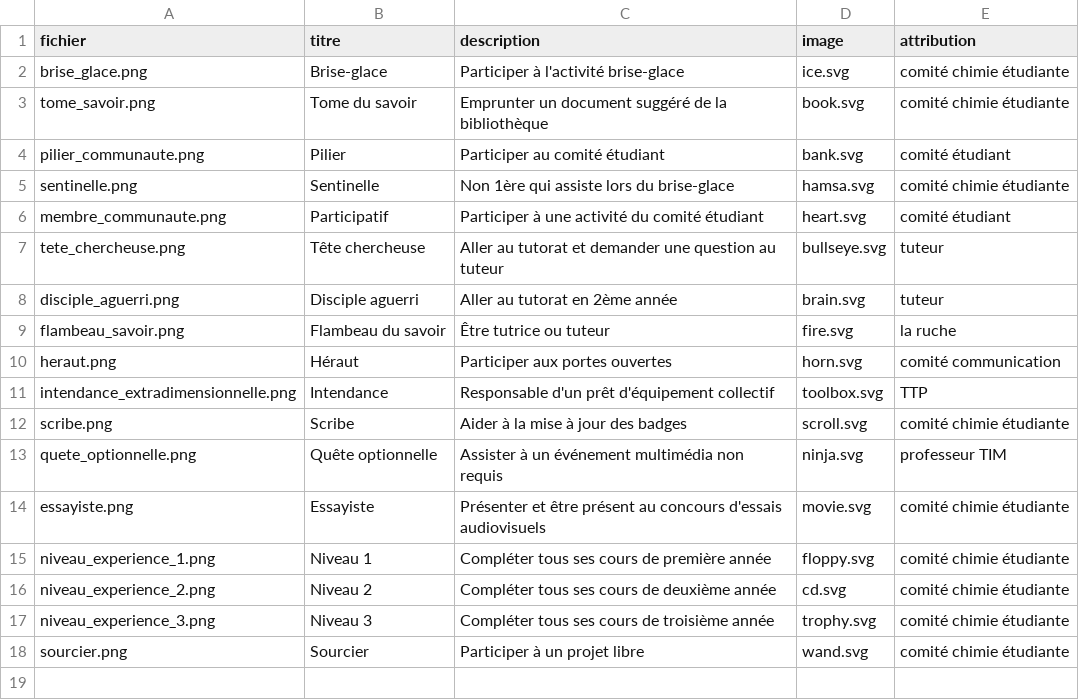
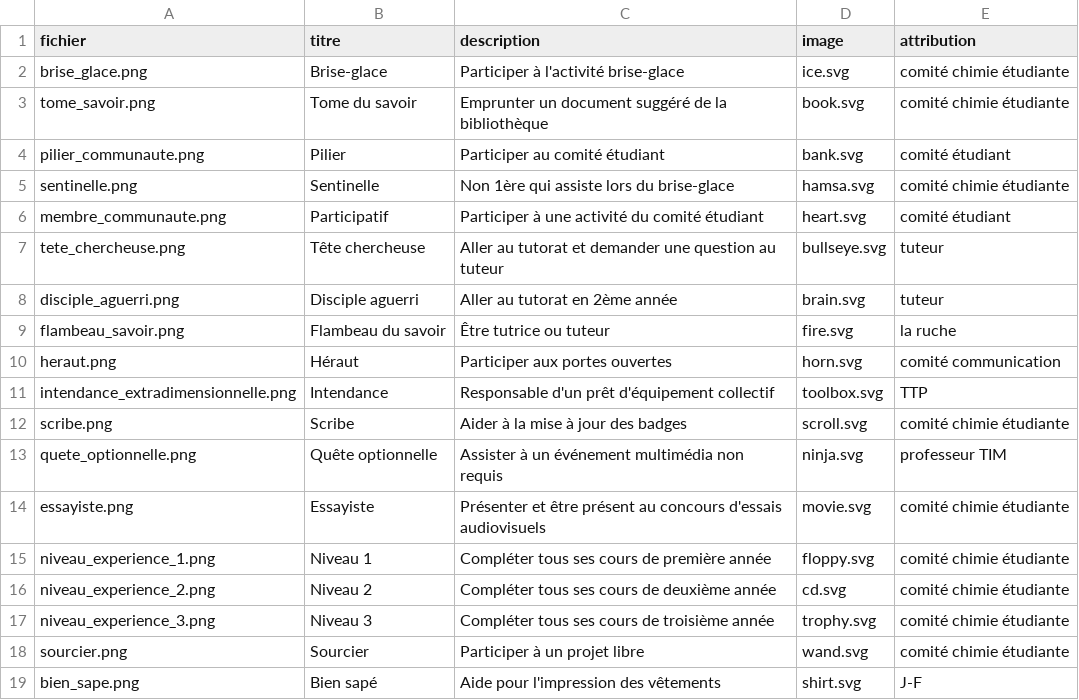
Before and after one commit to tim-montmorency/xp2026, a CSV file: badges.csv, drawn as a sheet.

Commit message:
Bien sapé

```diff
--- a/badges.csv
+++ b/badges.csv
@@ -18 +18,2 @@ niveau_experience_3.png,Niveau 3,"Compléter tous ses cours de troisième année
 sourcier.png,Sourcier,"Participer à un projet libre",wand.svg,"comité chimie étudiante"
+bien_sape.png,Bien sapé,"Aide pour l'impression des vêtements",shirt.svg,"J-F"
```
Also changed, not shown: 5 other files.
